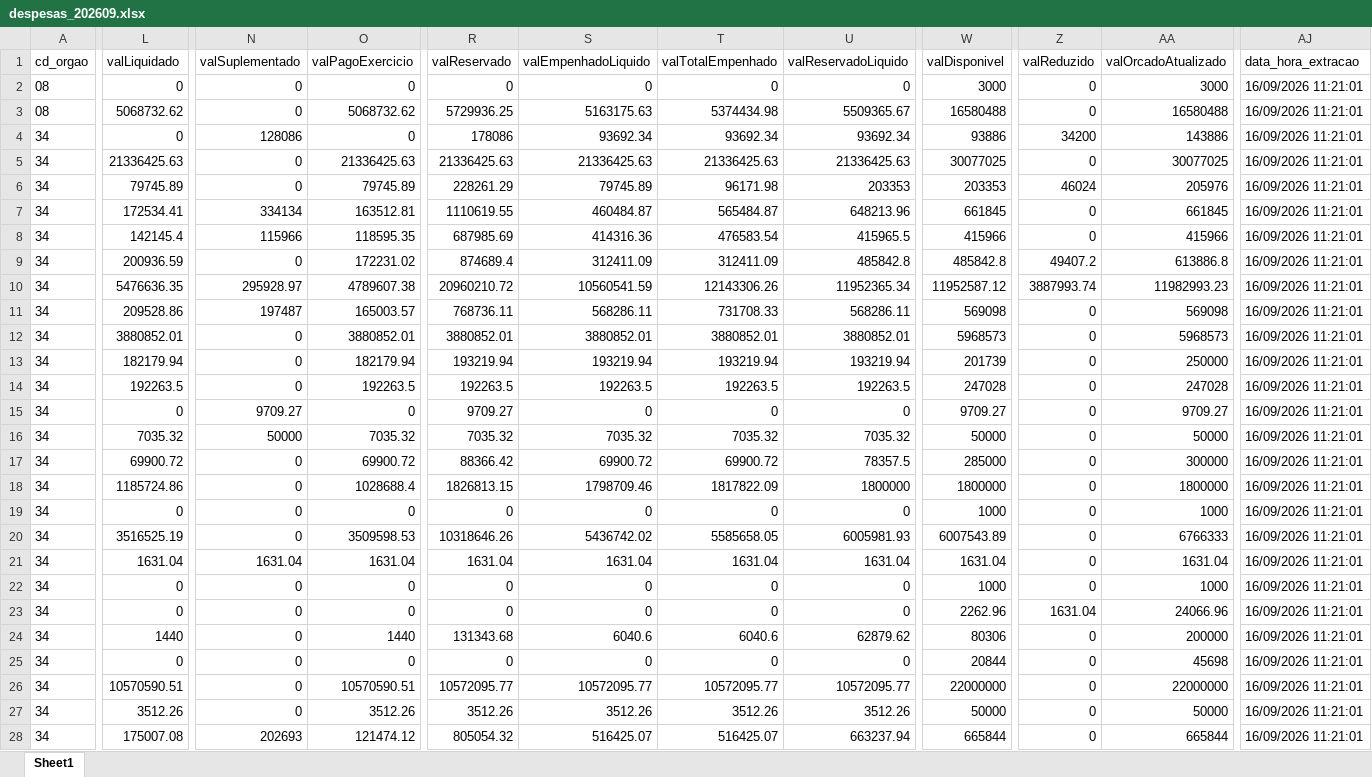
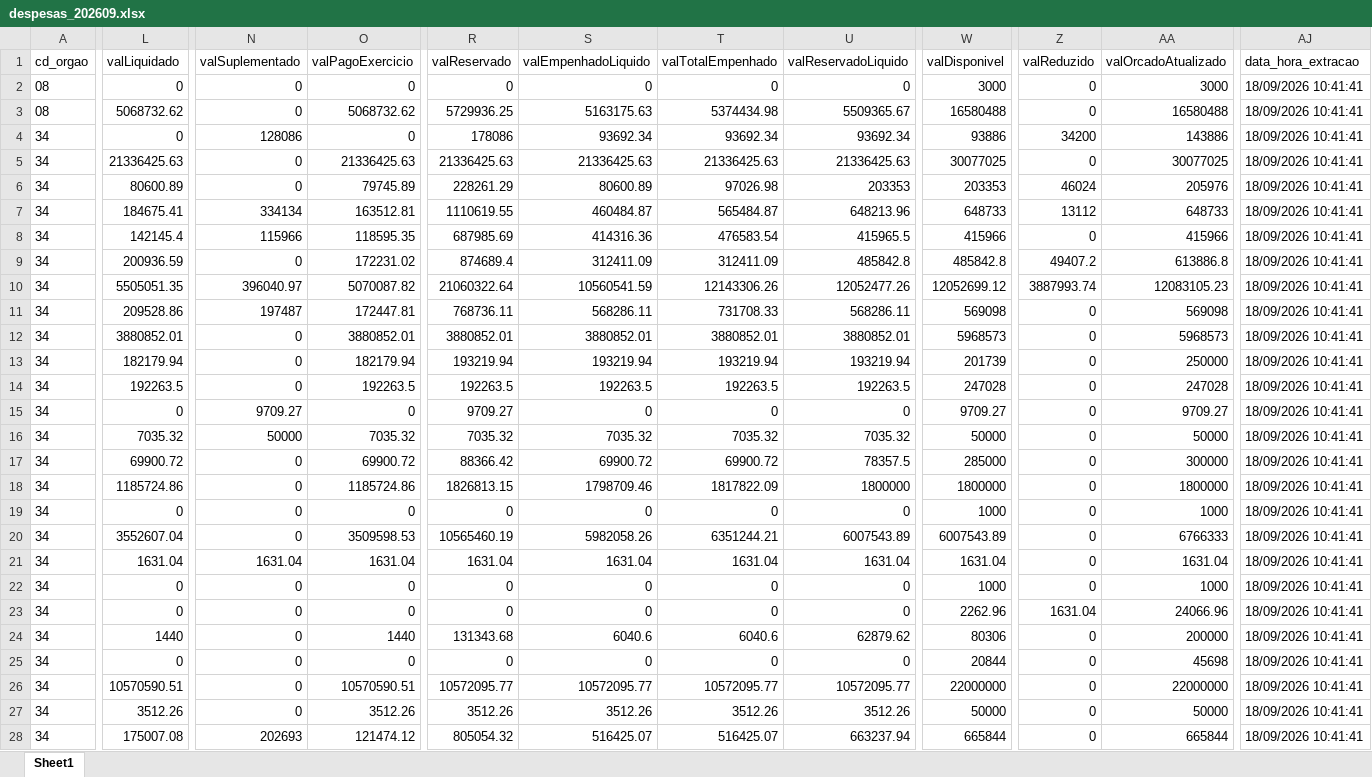
Before and after one commit to NathanSFaita/painel_orcamentario, an Excel workbook: base_despesas/2026/despesas_202609.xlsx, sheet Sheet1, drawn as a sheet; only a part is shown, gaps mark what is left out; values as stored, in another font and other column widths than the file's, no borders; the diff covers the shown part only; the diff names each change by its address in the sheet, - before the commit and + after, or states it on an @@ line.

```diff
--- a/base_despesas/2026/despesas_202609.xlsx (sheet Sheet1)
+++ b/base_despesas/2026/despesas_202609.xlsx (sheet Sheet1)
-AJ2:AJ28 (data_hora_extracao): 16/09/2026 11:21:01
+AJ2:AJ28 (data_hora_extracao): 18/09/2026 10:41:41
-L6 (valLiquidado): 79745.89
+L6 (valLiquidado): 80600.89
-S6 (valEmpenhadoLiquido): 79745.89
+S6 (valEmpenhadoLiquido): 80600.89
-T6 (valTotalEmpenhado): 96171.98
+T6 (valTotalEmpenhado): 97026.98
-L7 (valLiquidado): 172534.41
+L7 (valLiquidado): 184675.41
-W7 (valDisponivel): 661845
+W7 (valDisponivel): 648733
-Z7 (valReduzido): 0
+Z7 (valReduzido): 13112
-AA7 (valOrcadoAtualizado): 661845
+AA7 (valOrcadoAtualizado): 648733
-L10 (valLiquidado): 5476636.35
+L10 (valLiquidado): 5505051.35
-N10 (valSuplementado): 295928.97
+N10 (valSuplementado): 396040.97
-O10 (valPagoExercicio): 4789607.38
+O10 (valPagoExercicio): 5070087.82
-R10 (valReservado): 20960210.72
+R10 (valReservado): 21060322.64
-U10 (valReservadoLiquido): 11952365.34
+U10 (valReservadoLiquido): 12052477.26
-W10 (valDisponivel): 11952587.12
+W10 (valDisponivel): 12052699.12
-AA10 (valOrcadoAtualizado): 11982993.23
+AA10 (valOrcadoAtualizado): 12083105.23
-O11 (valPagoExercicio): 165003.57
+O11 (valPagoExercicio): 172447.81
-O18 (valPagoExercicio): 1028688.4
+O18 (valPagoExercicio): 1185724.86
-L20 (valLiquidado): 3516525.19
+L20 (valLiquidado): 3552607.04
-R20 (valReservado): 10318646.26
+R20 (valReservado): 10565460.19
-S20 (valEmpenhadoLiquido): 5436742.02
+S20 (valEmpenhadoLiquido): 5982058.26
-T20 (valTotalEmpenhado): 5585658.05
+T20 (valTotalEmpenhado): 6351244.21
-U20 (valReservadoLiquido): 6005981.93
+U20 (valReservadoLiquido): 6007543.89
```
Also changed, not shown: 268 edited cells elsewhere in this sheet, 4 other files.
